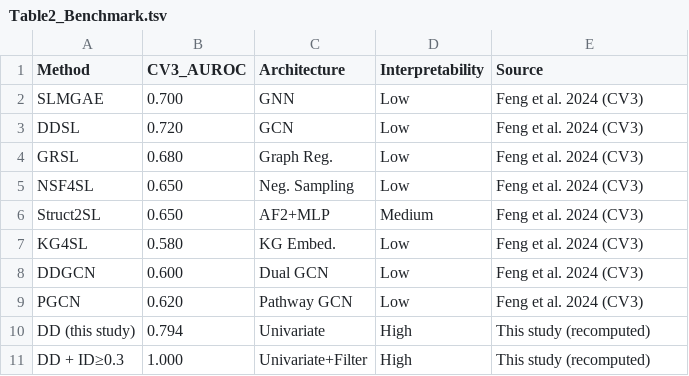
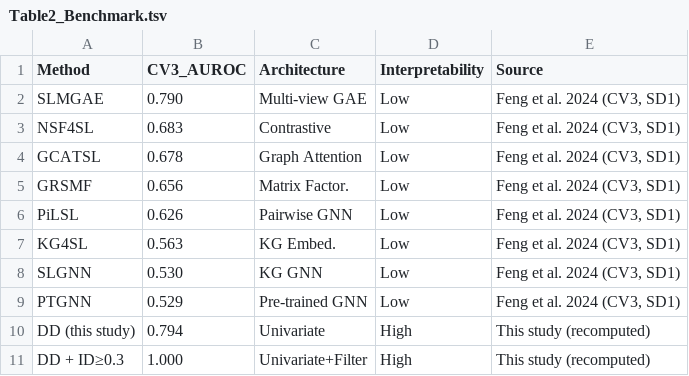
Before and after one commit to tjogzt/paralog-sl-predictor, a TSV file: output/tables/Table2_Benchmark.tsv, drawn as a sheet.

```diff
--- a/output/tables/Table2_Benchmark.tsv
+++ b/output/tables/Table2_Benchmark.tsv
@@ -1,10 +1,10 @@
 Method	CV3_AUROC	Architecture	Interpretability	Source
-SLMGAE	0.700	GNN	Low	Feng et al. 2024 (CV3)
-DDSL	0.720	GCN	Low	Feng et al. 2024 (CV3)
-GRSL	0.680	Graph Reg.	Low	Feng et al. 2024 (CV3)
-NSF4SL	0.650	Neg. Sampling	Low	Feng et al. 2024 (CV3)
-Struct2SL	0.650	AF2+MLP	Medium	Feng et al. 2024 (CV3)
-KG4SL	0.580	KG Embed.	Low	Feng et al. 2024 (CV3)
-DDGCN	0.600	Dual GCN	Low	Feng et al. 2024 (CV3)
-PGCN	0.620	Pathway GCN	Low	Feng et al. 2024 (CV3)
+SLMGAE	0.790	Multi-view GAE	Low	Feng et al. 2024 (CV3, SD1)
+NSF4SL	0.683	Contrastive	Low	Feng et al. 2024 (CV3, SD1)
+GCATSL	0.678	Graph Attention	Low	Feng et al. 2024 (CV3, SD1)
+GRSMF	0.656	Matrix Factor.	Low	Feng et al. 2024 (CV3, SD1)
+PiLSL	0.626	Pairwise GNN	Low	Feng et al. 2024 (CV3, SD1)
+KG4SL	0.563	KG Embed.	Low	Feng et al. 2024 (CV3, SD1)
+SLGNN	0.530	KG GNN	Low	Feng et al. 2024 (CV3, SD1)
+PTGNN	0.529	Pre-trained GNN	Low	Feng et al. 2024 (CV3, SD1)
 DD (this study)	0.794	Univariate	High	This study (recomputed)
```
Also changed, not shown: output/tables/Table1_Benchmark.tsv, output/tables/headline_metrics.tsv, 22 other files.
